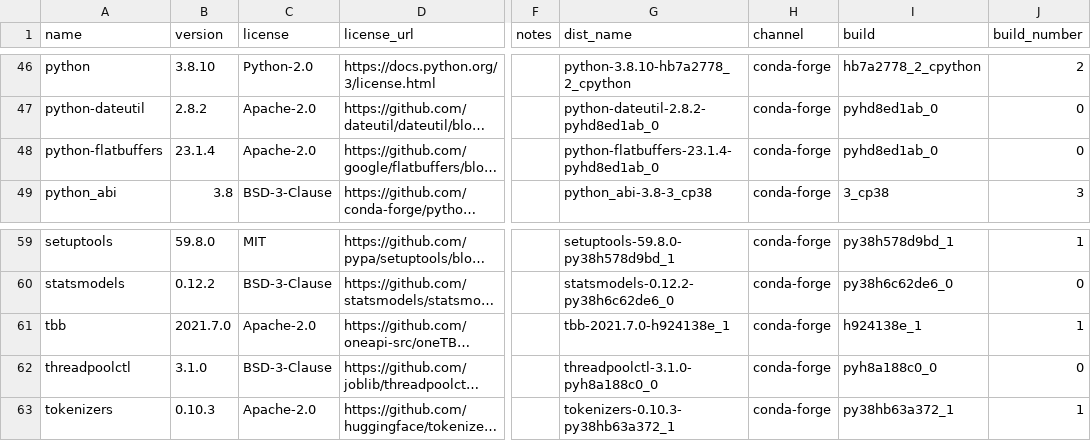
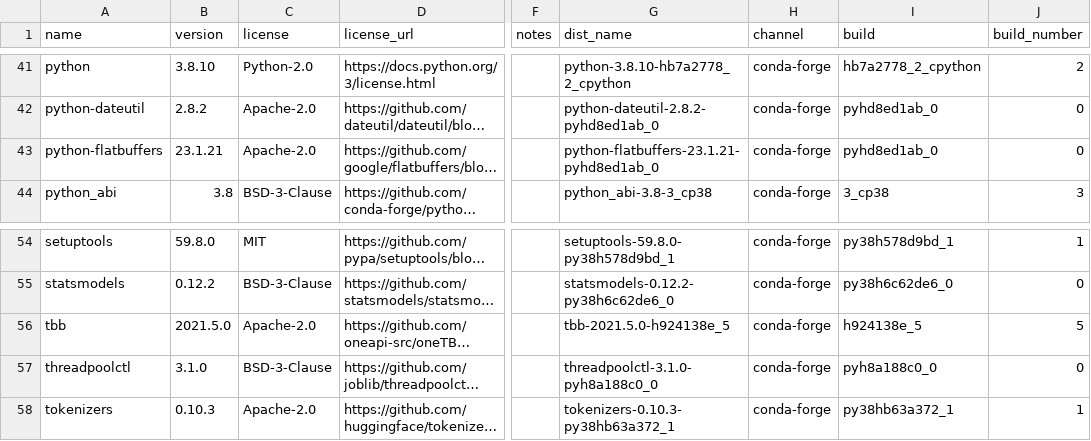
Before and after one commit to splunk/Splunk-python-for-scientific-computing, a CSV file: linux_x86_64/license_report.csv, drawn as a sheet; only a part is shown, gaps mark what is left out; long unchanged cells end in …; addresses are those after the commit; the diff covers the shown part only; the diff names each change by its address in the sheet, - before the commit and + after, or states it on an @@ line.

```diff
--- a/linux_x86_64/license_report.csv
+++ b/linux_x86_64/license_report.csv
-B43 (version): 23.1.4
+B43 (version): 23.1.21
-G43 (dist_name): python-flatbuffers-23.1.4-pyhd8ed1ab_0
+G43 (dist_name): python-flatbuffers-23.1.21-pyhd8ed1ab_0
-B56 (version): 2021.7.0
+B56 (version): 2021.5.0
-G56 (dist_name): tbb-2021.7.0-h924138e_1
+G56 (dist_name): tbb-2021.5.0-h924138e_5
-I56 (build): h924138e_1
+I56 (build): h924138e_5
-J56 (build_number): 1
+J56 (build_number): 5
```
Also changed, not shown: 1 added row, 5 removed rows and 7 edited cells elsewhere in this file, darwin_arm64/license_report.csv, darwin_x86_64/license_report.csv, 43 other files.
